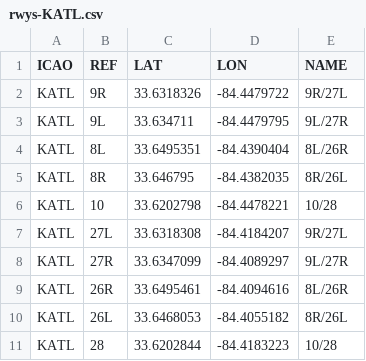
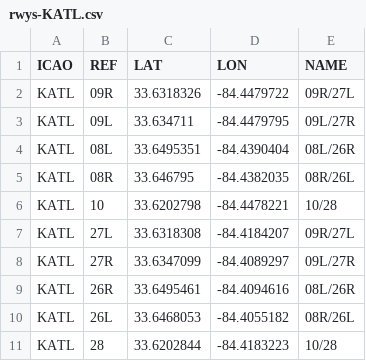
Before and after one commit to rainer-rq-koelle/paper-2023-ICNS, a CSV file: data/rwys-KATL.csv, drawn as a sheet.

Commit message:
extracting KATL single day data

```diff
--- a/data/rwys-KATL.csv
+++ b/data/rwys-KATL.csv
@@ -1,11 +1,11 @@
 ICAO,REF,LAT,LON,NAME
-KATL,9R,33.6318326,-84.4479722,9R/27L
-KATL,9L,33.634711,-84.4479795,9L/27R
-KATL,8L,33.6495351,-84.4390404,8L/26R
-KATL,8R,33.646795,-84.4382035,8R/26L
+KATL,09R,33.6318326,-84.4479722,09R/27L
+KATL,09L,33.634711,-84.4479795,09L/27R
+KATL,08L,33.6495351,-84.4390404,08L/26R
+KATL,08R,33.646795,-84.4382035,08R/26L
 KATL,10,33.6202798,-84.4478221,10/28
-KATL,27L,33.6318308,-84.4184207,9R/27L
-KATL,27R,33.6347099,-84.4089297,9L/27R
-KATL,26R,33.6495461,-84.4094616,8L/26R
-KATL,26L,33.6468053,-84.4055182,8R/26L
+KATL,27L,33.6318308,-84.4184207,09R/27L
+KATL,27R,33.6347099,-84.4089297,09L/27R
+KATL,26R,33.6495461,-84.4094616,08L/26R
+KATL,26L,33.6468053,-84.4055182,08R/26L
 KATL,28,33.6202844,-84.4183223,10/28
```
Also changed, not shown: data/rwys-SBGR.csv, 12 other files.
